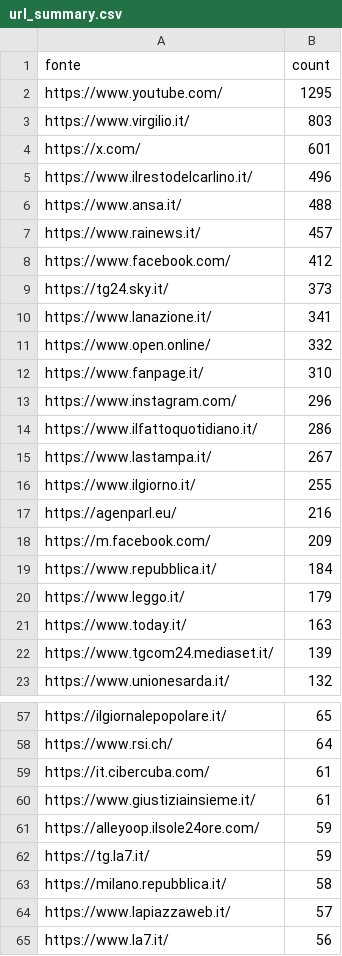
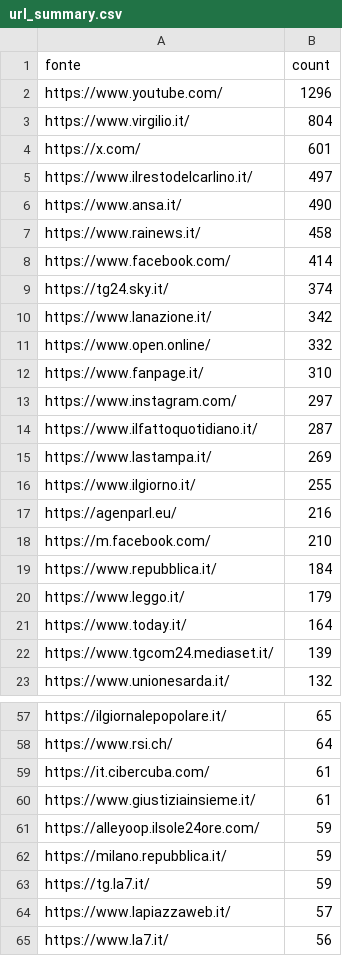
Before and after one commit to ondata/parole_che_uccidono, a CSV file: data/url_summary.csv, drawn as a sheet; only a part is shown, gaps mark what is left out; the diff covers the shown part only.

```diff
--- a/data/url_summary.csv
+++ b/data/url_summary.csv
@@ -1,22 +1,22 @@
 fonte,count
-https://www.youtube.com/,1295
-https://www.virgilio.it/,803
+https://www.youtube.com/,1296
+https://www.virgilio.it/,804
 https://x.com/,601
-https://www.ilrestodelcarlino.it/,496
-https://www.ansa.it/,488
-https://www.rainews.it/,457
-https://www.facebook.com/,412
-https://tg24.sky.it/,373
-https://www.lanazione.it/,341
+https://www.ilrestodelcarlino.it/,497
+https://www.ansa.it/,490
+https://www.rainews.it/,458
+https://www.facebook.com/,414
+https://tg24.sky.it/,374
+https://www.lanazione.it/,342
 https://www.open.online/,332
 https://www.fanpage.it/,310
-https://www.instagram.com/,296
-https://www.ilfattoquotidiano.it/,286
-https://www.lastampa.it/,267
+https://www.instagram.com/,297
+https://www.ilfattoquotidiano.it/,287
+https://www.lastampa.it/,269
 https://www.ilgiorno.it/,255
 https://agenparl.eu/,216
-https://m.facebook.com/,209
+https://m.facebook.com/,210
 https://www.repubblica.it/,184
 https://www.leggo.it/,179
-https://www.today.it/,163
+https://www.today.it/,164
 https://www.tgcom24.mediaset.it/,139
@@ -61,4 +61,4 @@ https://www.giustiziainsieme.it/,61
 https://alleyoop.ilsole24ore.com/,59
+https://milano.repubblica.it/,59
 https://tg.la7.it/,59
-https://milano.repubblica.it/,58
 https://www.lapiazzaweb.it/,57
```
Also changed, not shown: 38 added rows, 23 removed rows and 3 edited cells elsewhere in this file, 1 other file.
